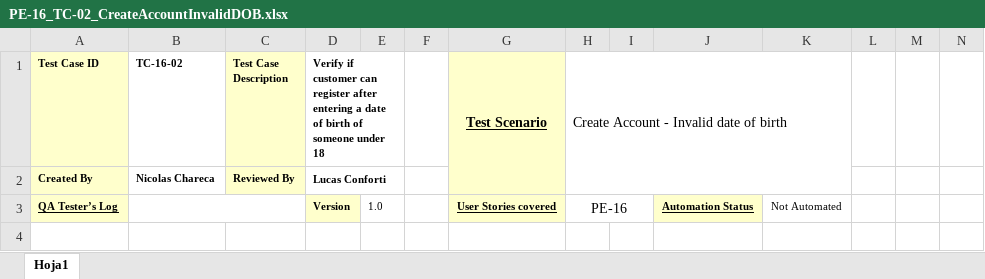
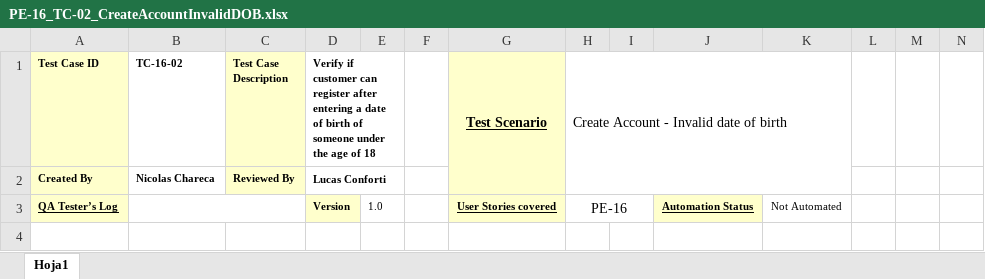
Before and after one commit to nicochare-u/TestingAplicaciones-Smere-TPO, an Excel workbook: test_cases/PE-16_TC-02_CreateAccountInvalidDOB.xlsx, sheet Hoja1, drawn as a sheet; only a part is shown; values as stored, in another font and other column widths than the file's, no borders; the diff names each change by its address in the sheet, - before the commit and + after, or states it on an @@ line.

```diff
--- a/test_cases/PE-16_TC-02_CreateAccountInvalidDOB.xlsx (sheet Hoja1)
+++ b/test_cases/PE-16_TC-02_CreateAccountInvalidDOB.xlsx (sheet Hoja1)
-D1: …someone under 18
+D1: …someone under the age of 18
```
Also changed, not shown: test_cases/PE-16_TC-03_CreateAccountInvalidWrongPasswordFormat.xlsx, test_cases/PE-16_TC-05_CreateAccountInvalidAICharacterLimit500.xlsx, 1 other file.
